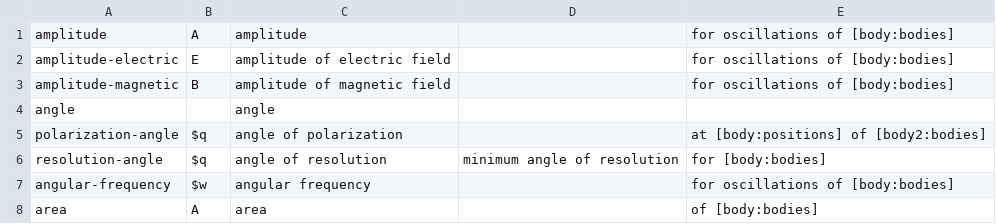
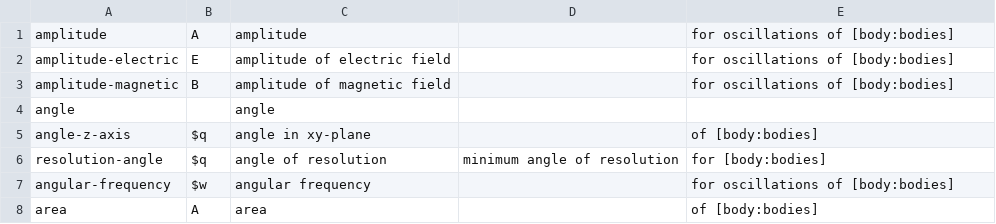
Before and after one commit to bvds/andes, a TSV file: KB/scalars.tsv, drawn as a sheet; only a part is shown; removed rows and columns are numbered as before the commit, all else as after; the diff names each change by its address in the sheet, - before the commit and + after, or states it on an @@ line.

Commit message:
express polarization law in terms of polarizer angles

```diff
--- a/KB/scalars.tsv
+++ b/KB/scalars.tsv
-row 5: polarization-angle | $q | angle of polarization |  | at [body:positions] of [body2:bodies]
+row 5: angle-z-axis | $q | angle in xy-plane |  | of [body:bodies]
```
Also changed, not shown: KB/features.tsv, KB/principles.tsv, 2 other files.
